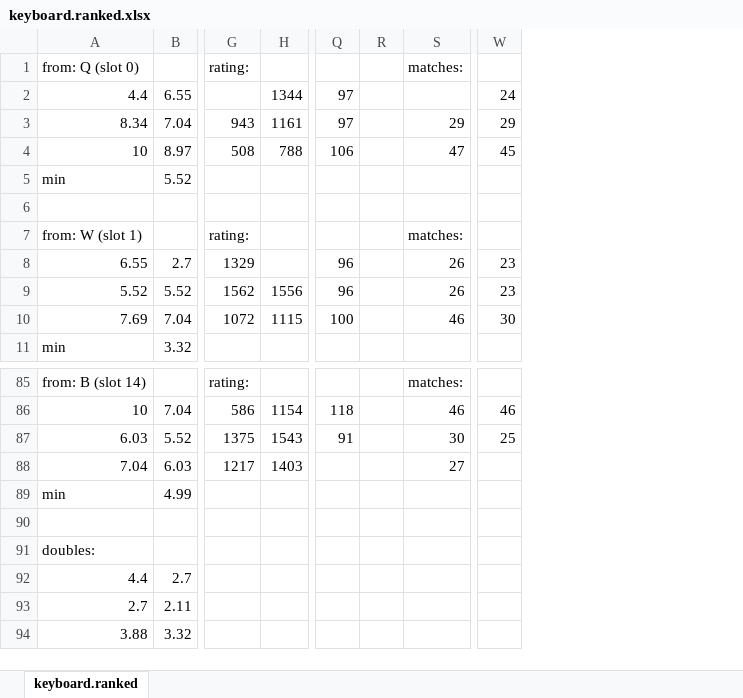
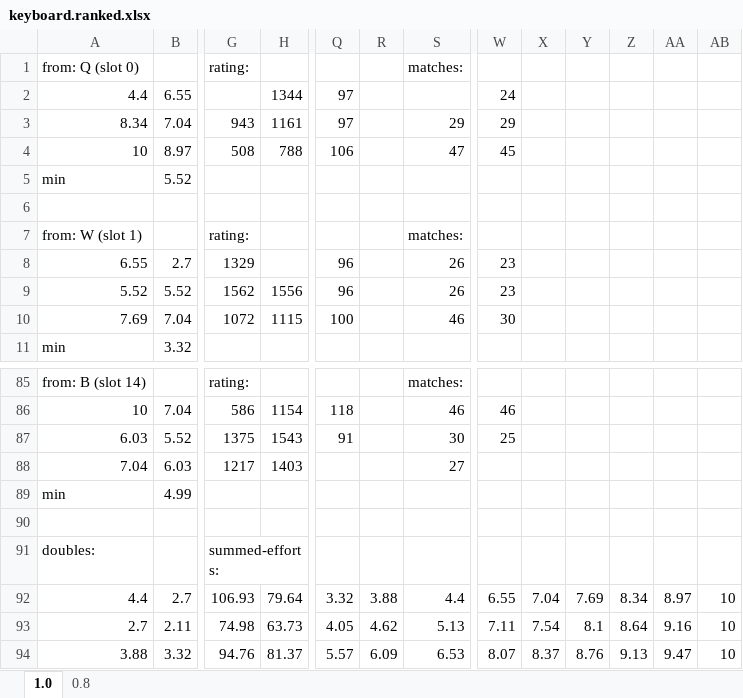
Before and after one commit to sgaliamov/keyvolve, an Excel workbook: data/keyboard.ranked.xlsx, sheet 1.0, drawn as a sheet; only a part is shown, gaps mark what is left out; values as stored, in another font and other column widths than the file's, no borders; conditional formats not drawn; removed rows and columns are numbered as before the commit, all else as after; rows hold the shown columns only; the diff names each change by its address in the sheet, - before the commit and + after, or states it on an @@ line.

Commit message:
effortGamma: 0.8

```diff
--- a/data/keyboard.ranked.xlsx (sheet 1.0)
+++ b/data/keyboard.ranked.xlsx (sheet 1.0)
-sheet tab: keyboard.ranked
+sheet tab: 1.0
+sheet tab: 0.8
-column R, empty
+column R, empty
+column X, empty
+column Y, empty
+column Z, empty
+column AA, empty
+column AB, empty
-G91: (empty)
+G91: summed-efforts:
-row 92: 4.4 | 2.7
-row 93: 2.7 | 2.11
-row 94: 3.88 | 3.32
+row 92: 4.4 | 2.7 | 106.93 | 79.64 | 3.32 | 3.88 | 4.4 | 6.55 | 7.04 | 7.69 | 8.34 | 8.97 | 10
+row 93: 2.7 | 2.11 | 74.98 | 63.73 | 4.05 | 4.62 | 5.13 | 7.11 | 7.54 | 8.1 | 8.64 | 9.16 | 10
+row 94: 3.88 | 3.32 | 94.76 | 81.37 | 5.57 | 6.09 | 6.53 | 8.07 | 8.37 | 8.76 | 9.13 | 9.47 | 10
```
Also changed, not shown: 5 other files.
